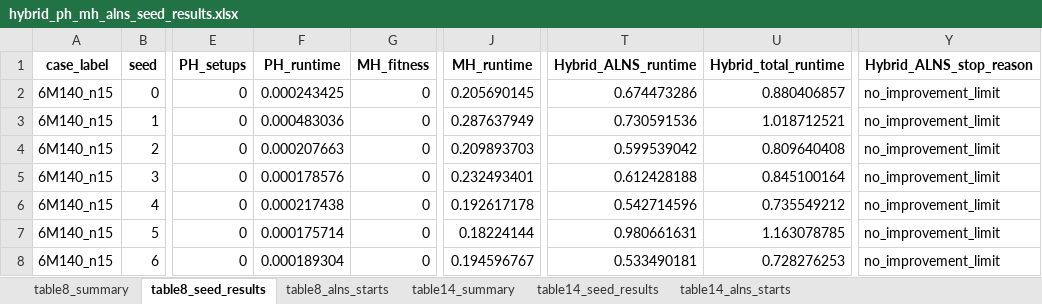
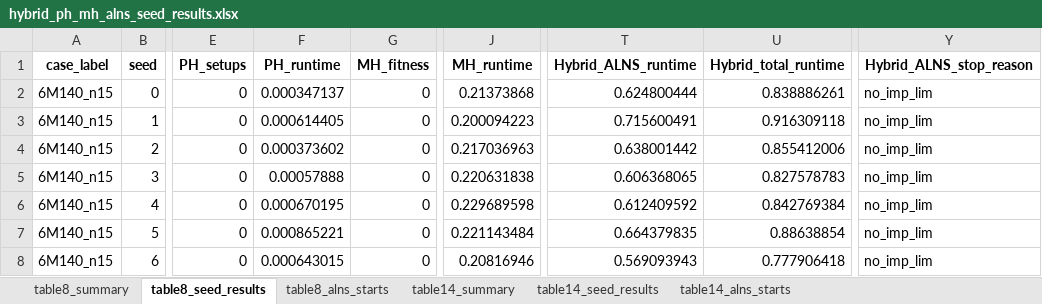
Before and after one commit to Myman110/Metaheuristic_assignment, an Excel workbook: hybrid_ph_mh_alns_seed_results.xlsx, sheet table8_seed_results, drawn as a sheet; only a part is shown, gaps mark what is left out; values as stored, in another font and other column widths than the file's, no borders; the diff covers the shown part only; the diff names each change by its address in the sheet, - before the commit and + after, or states it on an @@ line.

```diff
--- a/hybrid_ph_mh_alns_seed_results.xlsx (sheet table8_seed_results)
+++ b/hybrid_ph_mh_alns_seed_results.xlsx (sheet table8_seed_results)
-F2 (PH_runtime): 0.000243425
+F2 (PH_runtime): 0.000347137
-J2 (MH_runtime): 0.205690145
+J2 (MH_runtime): 0.21373868
-T2 (Hybrid_ALNS_runtime): 0.674473286
+T2 (Hybrid_ALNS_runtime): 0.624800444
-U2 (Hybrid_total_runtime): 0.880406857
+U2 (Hybrid_total_runtime): 0.838886261
-Y2:Y8 (Hybrid_ALNS_stop_reason): no_improvement_limit
+Y2:Y8 (Hybrid_ALNS_stop_reason): no_imp_lim
-F3 (PH_runtime): 0.000483036
+F3 (PH_runtime): 0.000614405
-J3 (MH_runtime): 0.287637949
+J3 (MH_runtime): 0.200094223
-T3 (Hybrid_ALNS_runtime): 0.730591536
+T3 (Hybrid_ALNS_runtime): 0.715600491
-U3 (Hybrid_total_runtime): 1.018712521
+U3 (Hybrid_total_runtime): 0.916309118
-F4 (PH_runtime): 0.000207663
+F4 (PH_runtime): 0.000373602
-J4 (MH_runtime): 0.209893703
+J4 (MH_runtime): 0.217036963
-T4 (Hybrid_ALNS_runtime): 0.599539042
+T4 (Hybrid_ALNS_runtime): 0.638001442
-U4 (Hybrid_total_runtime): 0.809640408
+U4 (Hybrid_total_runtime): 0.855412006
-F5 (PH_runtime): 0.000178576
+F5 (PH_runtime): 0.00057888
-J5 (MH_runtime): 0.232493401
+J5 (MH_runtime): 0.220631838
-T5 (Hybrid_ALNS_runtime): 0.612428188
+T5 (Hybrid_ALNS_runtime): 0.606368065
-U5 (Hybrid_total_runtime): 0.845100164
+U5 (Hybrid_total_runtime): 0.827578783
-F6 (PH_runtime): 0.000217438
+F6 (PH_runtime): 0.000670195
-J6 (MH_runtime): 0.192617178
+J6 (MH_runtime): 0.229689598
-T6 (Hybrid_ALNS_runtime): 0.542714596
+T6 (Hybrid_ALNS_runtime): 0.612409592
-U6 (Hybrid_total_runtime): 0.735549212
+U6 (Hybrid_total_runtime): 0.842769384
-F7 (PH_runtime): 0.000175714
+F7 (PH_runtime): 0.000865221
-J7 (MH_runtime): 0.18224144
+J7 (MH_runtime): 0.221143484
-T7 (Hybrid_ALNS_runtime): 0.980661631
+T7 (Hybrid_ALNS_runtime): 0.664379835
-U7 (Hybrid_total_runtime): 1.163078785
+U7 (Hybrid_total_runtime): 0.88638854
-F8 (PH_runtime): 0.000189304
+F8 (PH_runtime): 0.000643015
-J8 (MH_runtime): 0.194596767
+J8 (MH_runtime): 0.20816946
-T8 (Hybrid_ALNS_runtime): 0.533490181
+T8 (Hybrid_ALNS_runtime): 0.569093943
-U8 (Hybrid_total_runtime): 0.728276253
+U8 (Hybrid_total_runtime): 0.777906418
```
Also changed, not shown: 315 edited cells elsewhere in this sheet, sheet table14_seed_results, sheet table8_alns_starts, sheet table14_alns_starts, sheet table8_summary, sheet table14_summary, 1 other file.
